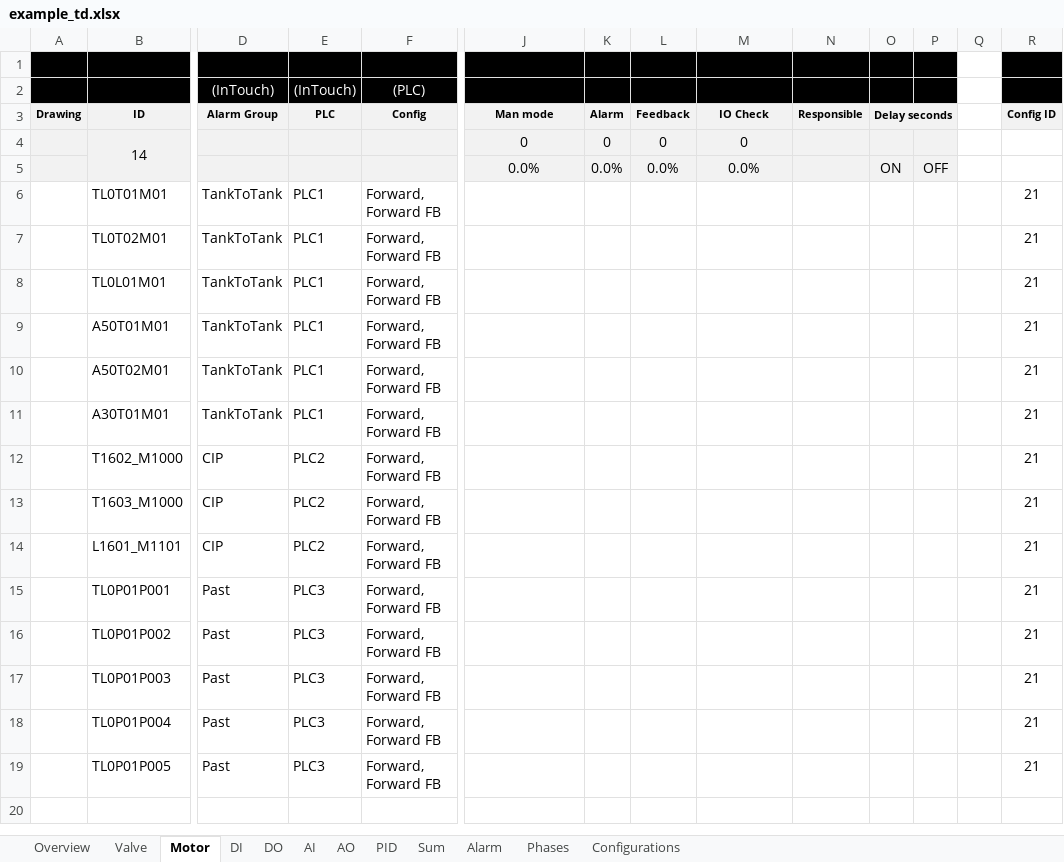
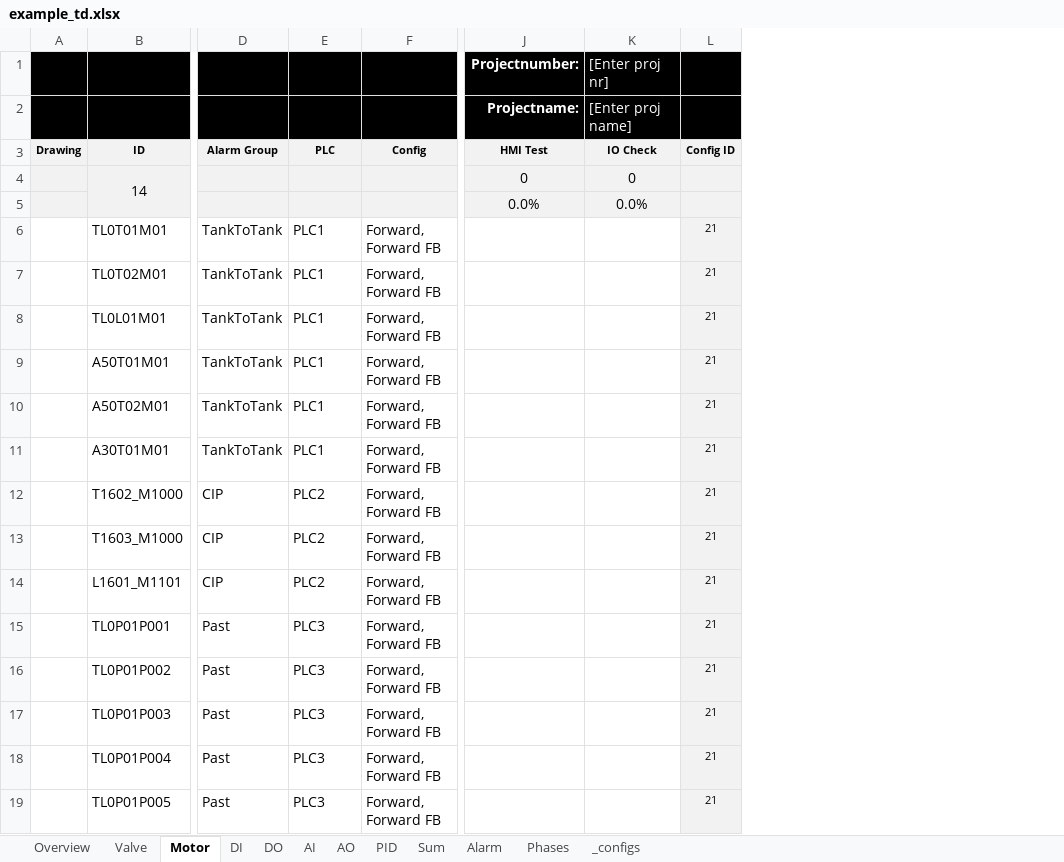
Before and after one commit to eddieKarlsson/automation-boilerplate, an Excel workbook: example_td.xlsx, sheet Motor, drawn as a sheet; only a part is shown, gaps mark what is left out; values as stored, in another font and other column widths than the file's, no borders; charts and pictures and conditional formats not drawn; removed rows and columns are numbered as before the commit, all else as after; rows hold the shown columns only; the diff names each change by its address in the sheet, - before the commit and + after, or states it on an @@ line.

Commit message:
add alarm, upd alot

```diff
--- a/example_td.xlsx (sheet Motor)
+++ b/example_td.xlsx (sheet Motor)
-sheet tab: Configurations
+sheet tab: _configs
-column K (Alarm), rows 4-5: 0 | 0.0%
-column L (Feedback), rows 4-5: 0 | 0.0%
-column N (Responsible), empty
-column O (Delay seconds), row 5: ON
-column P, row 5: OFF
-column Q, empty
-row 1: (empty)
+row 1:  |  |  |  |  | Projectnumber: | [Enter proj nr]
-row 2:  |  | (InTouch) | (InTouch) | (PLC)
+row 2:  |  |  |  |  | Projectname: | [Enter proj name]
-J3: Man mode
+J3: HMI Test
-L4:L19 fill: none
+L4:L19 fill: #F2F2F2
@@ L6:L19 text size: smaller @@
```
Also changed, not shown: sheet Alarm, sheet Valve, sheet Overview, sheet Phases, sheet Sum, sheet _configs, 5 more sheets, formulas that keep their value, hidden cells, charts or pictures, 15 other files.
